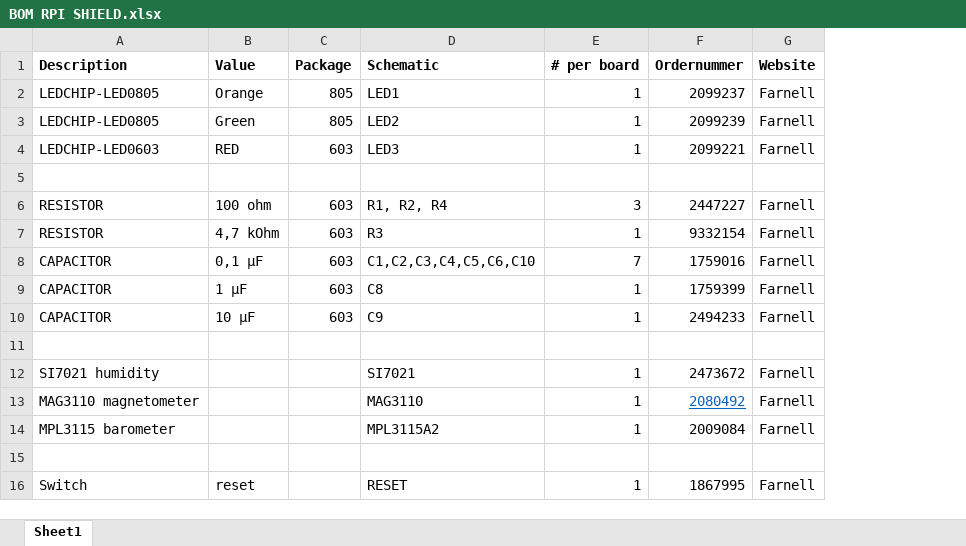
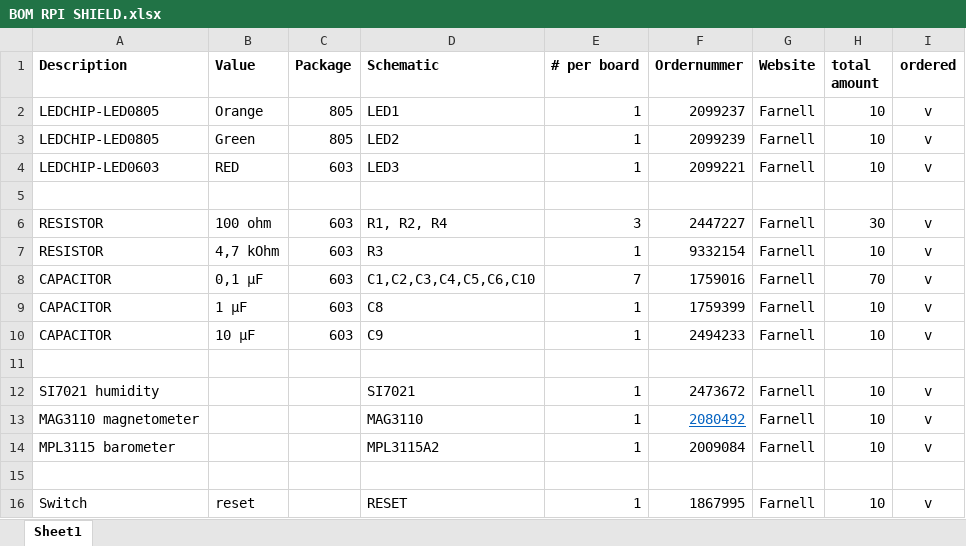
Before and after one commit to michielaernouts/teammmd, an Excel workbook: hardware/Ambient_RPI_Shield_final/BOM RPI SHIELD.xlsx, sheet Sheet1, drawn as a sheet; values as stored, in another font and other column widths than the file's, no borders; the diff names each change by its address in the sheet, - before the commit and + after, or states it on an @@ line.

```diff
--- a/hardware/Ambient_RPI_Shield_final/BOM RPI SHIELD.xlsx (sheet Sheet1)
+++ b/hardware/Ambient_RPI_Shield_final/BOM RPI SHIELD.xlsx (sheet Sheet1)
+column H (total amount), rows 2-16: 10 | 10 | 10 |  | 30 | 10 | 70 | 10 | 10 |  | 10 | 10 | 10 |  | 10
+column I (ordered), rows 2-16: v | v | v |  | v | v | v | v | v |  | v | v | v |  | v
```
Also changed, not shown: 4 other files.
